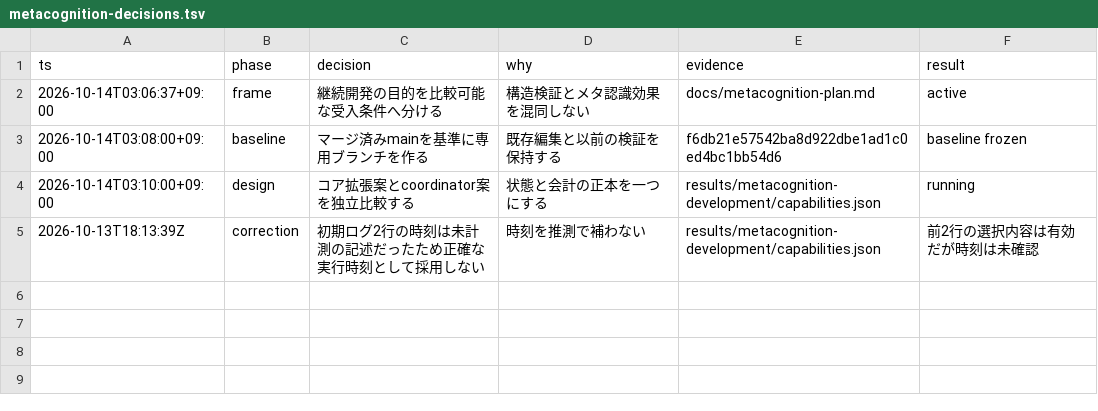
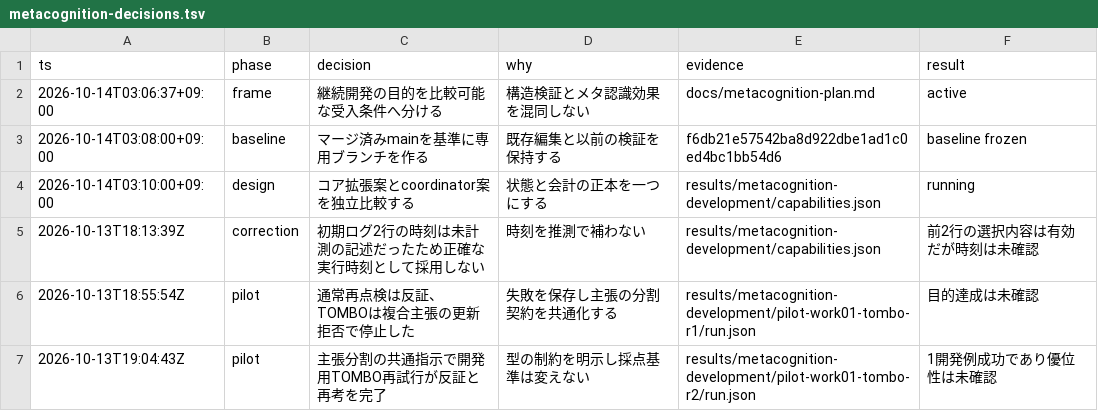
Before and after one commit to nyattoh/tombo-view, a TSV file: docs/metacognition-decisions.tsv, drawn as a sheet; the diff names each change by its address in the sheet, - before the commit and + after, or states it on an @@ line.

Commit message:
docs(metacognition): connect reflection workflow and record pilot limits

```diff
--- a/docs/metacognition-decisions.tsv
+++ b/docs/metacognition-decisions.tsv
+row 6: 2026-10-13T18:55:54Z | pilot | 通常再点検は反証、TOMBOは複合主張の更新拒否で停止した | 失敗を保存し主張の分割契約を共通化する | results/metacognition-development/pilot-work01-tombo-r1/run.json | 目的達成は未確認
+row 7: 2026-10-13T19:04:43Z | pilot | 主張分割の共通指示で開発用TOMBO再試行が反証と再考を完了 | 型の制約を明示し採点基準は変えない | results/metacognition-development/pilot-work01-tombo-r2/run.json | 1開発例成功であり優位性は未確認
```
Also changed, not shown: 3 other files.
